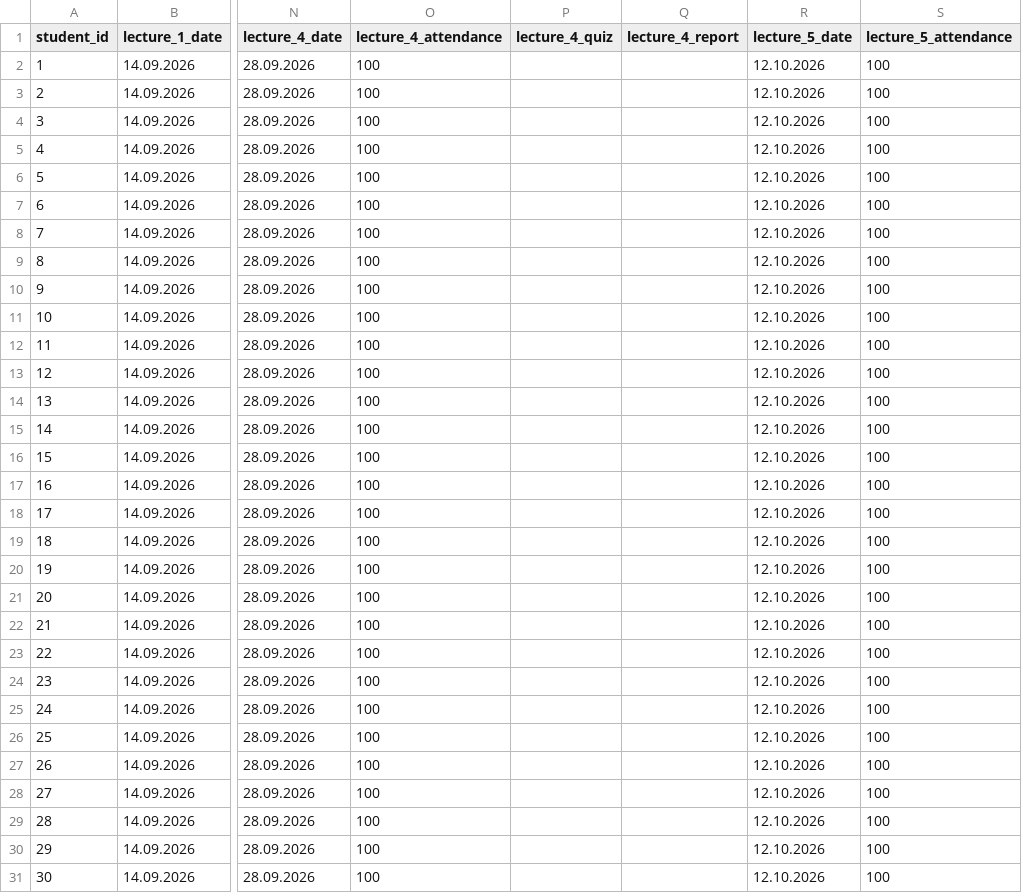
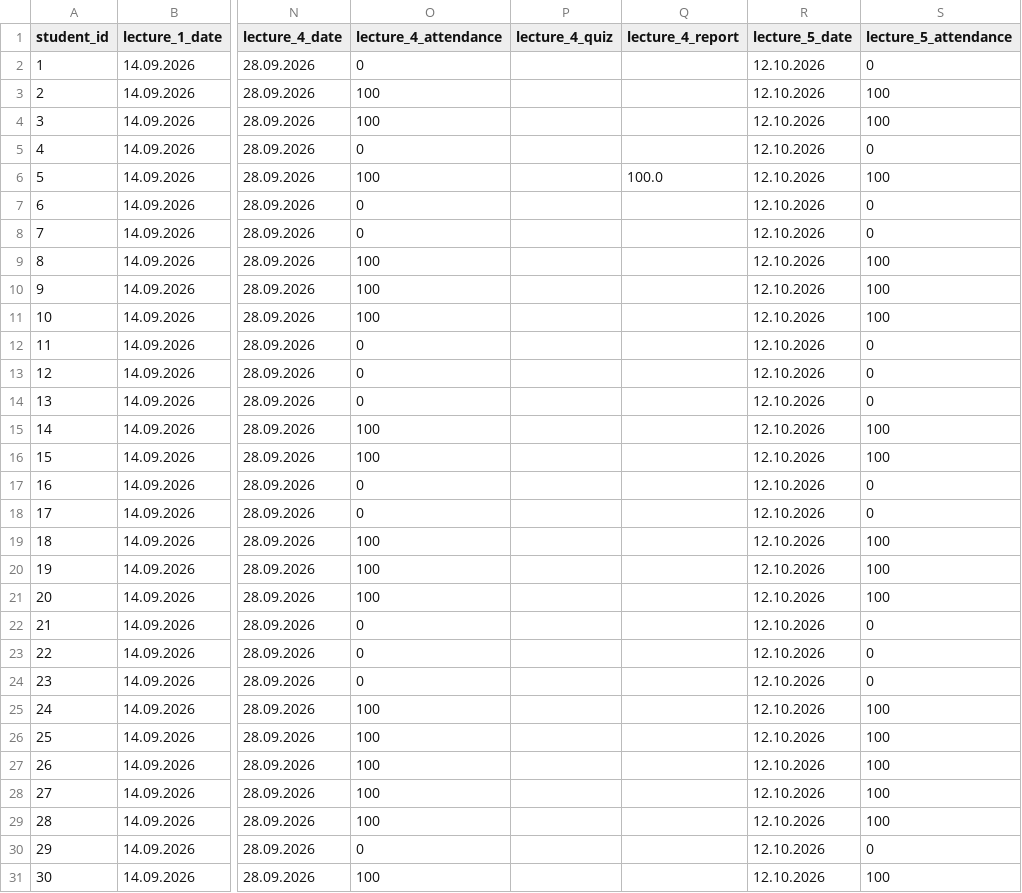
Before and after one commit to askras/dsa2025, a CSV file: brs/students_36.csv, drawn as a sheet; only a part is shown, gaps mark what is left out; the diff names each change by its address in the sheet, - before the commit and + after, or states it on an @@ line.

```diff
--- a/brs/students_36.csv
+++ b/brs/students_36.csv
-O2 (lecture_4_attendance): 100
+O2 (lecture_4_attendance): 0
-S2 (lecture_5_attendance): 100
+S2 (lecture_5_attendance): 0
-O5 (lecture_4_attendance): 100
+O5 (lecture_4_attendance): 0
-S5 (lecture_5_attendance): 100
+S5 (lecture_5_attendance): 0
-Q6 (lecture_4_report): (empty)
+Q6 (lecture_4_report): 100.0
-O7:O8 (lecture_4_attendance): 100
+O7:O8 (lecture_4_attendance): 0
-S7:S8 (lecture_5_attendance): 100
+S7:S8 (lecture_5_attendance): 0
-O12:O14 (lecture_4_attendance): 100
+O12:O14 (lecture_4_attendance): 0
-S12:S14 (lecture_5_attendance): 100
+S12:S14 (lecture_5_attendance): 0
-O17:O18 (lecture_4_attendance): 100
+O17:O18 (lecture_4_attendance): 0
-S17:S18 (lecture_5_attendance): 100
+S17:S18 (lecture_5_attendance): 0
-O22:O24 (lecture_4_attendance): 100
+O22:O24 (lecture_4_attendance): 0
-S22:S24 (lecture_5_attendance): 100
+S22:S24 (lecture_5_attendance): 0
-O30 (lecture_4_attendance): 100
+O30 (lecture_4_attendance): 0
-S30 (lecture_5_attendance): 100
+S30 (lecture_5_attendance): 0
```
Also changed, not shown: brs/result_310.csv, brs/result_36.csv, 5 other files.
